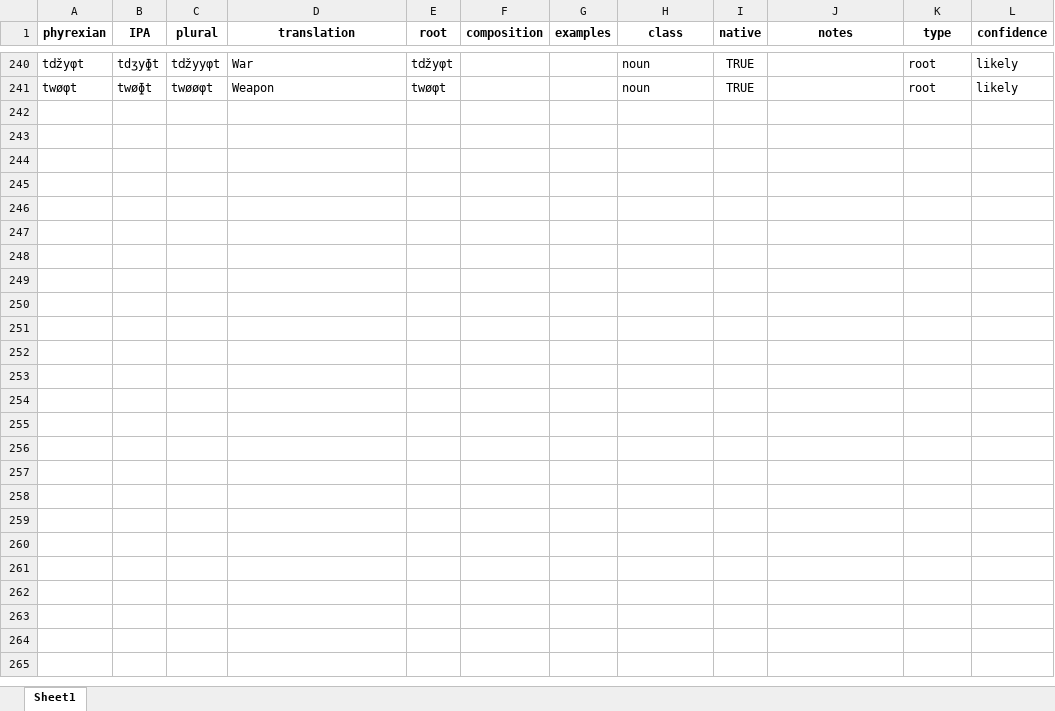
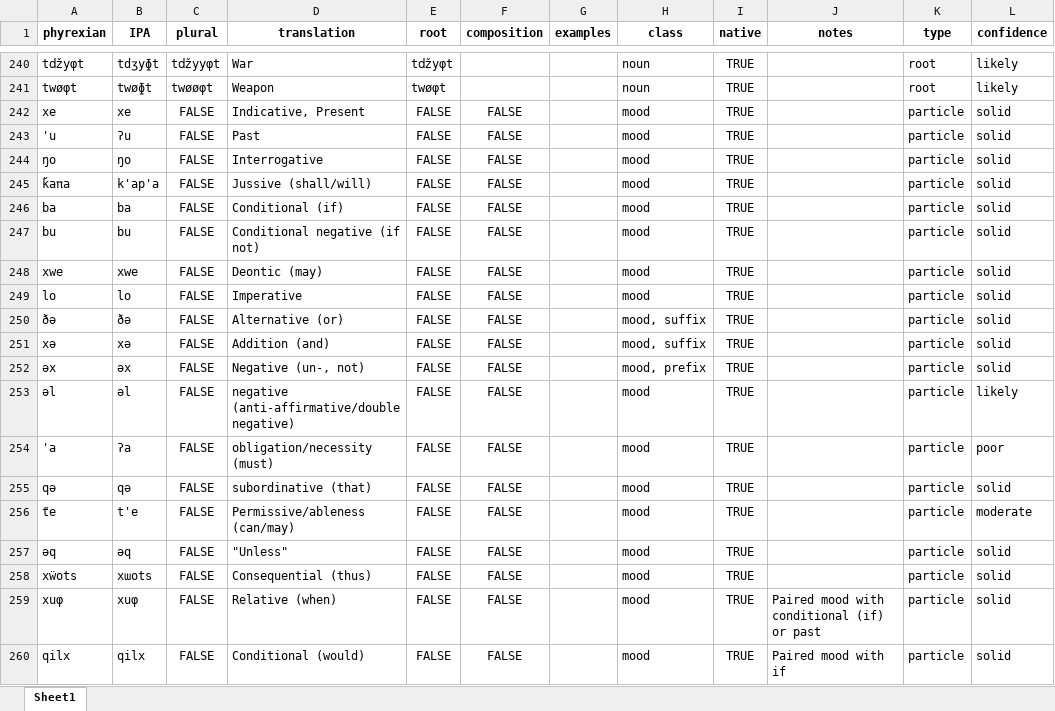
Before and after one commit to fxbuson/PhyrexianDictionary, an Excel workbook: data/compleat_wiki_man.xlsx, sheet Sheet1, drawn as a sheet; only a part is shown, gaps mark what is left out; values as stored, in another font and other column widths than the file's, no borders; the diff covers the shown part only; the diff names each change by its address in the sheet, - before the commit and + after, or states it on an @@ line.

Commit message:
include particles

```diff
--- a/data/compleat_wiki_man.xlsx (sheet Sheet1)
+++ b/data/compleat_wiki_man.xlsx (sheet Sheet1)
+row 242: xe | xe | FALSE | Indicative, Present | FALSE | FALSE |  | mood | TRUE |  | particle | solid
+row 243: 'u | ʔu | FALSE | Past | FALSE | FALSE |  | mood | TRUE |  | particle | solid
+row 244: ŋo | ŋo | FALSE | Interrogative | FALSE | FALSE |  | mood | TRUE |  | particle | solid
+row 245: ǩaπa | k'ap'a | FALSE | Jussive (shall/will) | FALSE | FALSE |  | mood | TRUE |  | particle | solid
+row 246: ba | ba | FALSE | Conditional (if) | FALSE | FALSE |  | mood | TRUE |  | particle | solid
+row 247: bu | bu | FALSE | Conditional negative (if not) | FALSE | FALSE |  | mood | TRUE |  | particle | solid
+row 248: xwe | xwe | FALSE | Deontic (may) | FALSE | FALSE |  | mood | TRUE |  | particle | solid
+row 249: lo | lo | FALSE | Imperative | FALSE | FALSE |  | mood | TRUE |  | particle | solid
+row 250: ðə | ðə | FALSE | Alternative (or) | FALSE | FALSE |  | mood, suffix | TRUE |  | particle | solid
+row 251: xə | xə | FALSE | Addition (and) | FALSE | FALSE |  | mood, suffix | TRUE |  | particle | solid
+row 252: əx | əx | FALSE | Negative (un-, not) | FALSE | FALSE |  | mood, prefix | TRUE |  | particle | solid
+row 253: əl | əl | FALSE | negative (anti-affirmative/double negative) | FALSE | FALSE |  | mood | TRUE |  | particle | likely
+row 254: 'a | ʔa | FALSE | obligation/necessity (must) | FALSE | FALSE |  | mood | TRUE |  | particle | poor
+row 255: qə | qə | FALSE | subordinative (that) | FALSE | FALSE |  | mood | TRUE |  | particle | solid
+row 256: ťe | t'e | FALSE | Permissive/ableness (can/may) | FALSE | FALSE |  | mood | TRUE |  | particle | moderate
+row 257: əq | əq | FALSE | "Unless" | FALSE | FALSE |  | mood | TRUE |  | particle | solid
+row 258: xẅots | xɯots | FALSE | Consequential (thus) | FALSE | FALSE |  | mood | TRUE |  | particle | solid
+row 259: xuφ | xuφ | FALSE | Relative (when) | FALSE | FALSE |  | mood | TRUE | Paired mood with conditional (if) or past | particle | solid
+row 260: qilx | qilx | FALSE | Conditional (would) | FALSE | FALSE |  | mood | TRUE | Paired mood with if | particle | solid
```
Also changed, not shown: 20 added rows elsewhere in this sheet.
